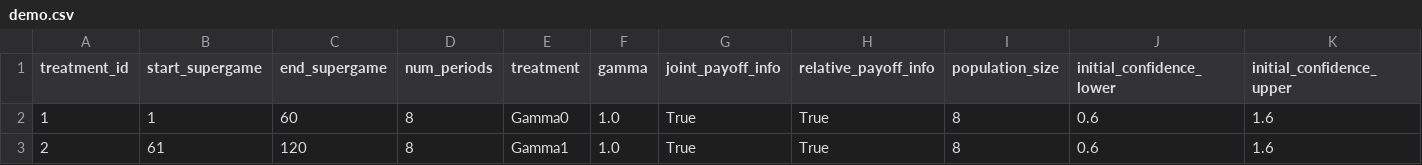
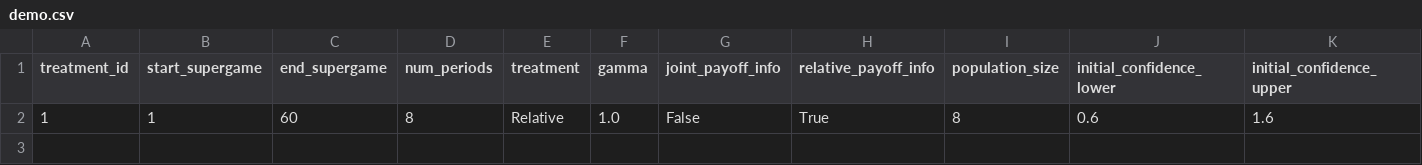
Before and after one commit to jleutgeb/evolving-managers, a CSV file: evolving_managers/config/demo.csv, drawn as a sheet; only a part is shown; rows hold the shown columns only; the diff names each change by its address in the sheet, - before the commit and + after, or states it on an @@ line.

Commit message:
update treatments

```diff
--- a/evolving_managers/config/demo.csv
+++ b/evolving_managers/config/demo.csv
-E2 (treatment): Gamma0
+E2 (treatment): Relative
-G2 (joint_payoff_info): True
+G2 (joint_payoff_info): False
-row 3: 2 | 61 | 120 | 8 | Gamma1 | 1.0 | True | True | 8 | 0.6 | 1.6
```
Also changed, not shown: 5 other files.
